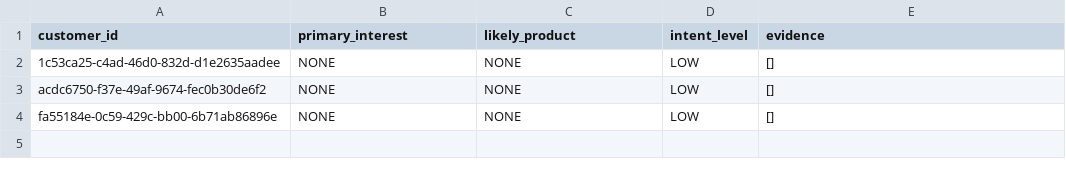
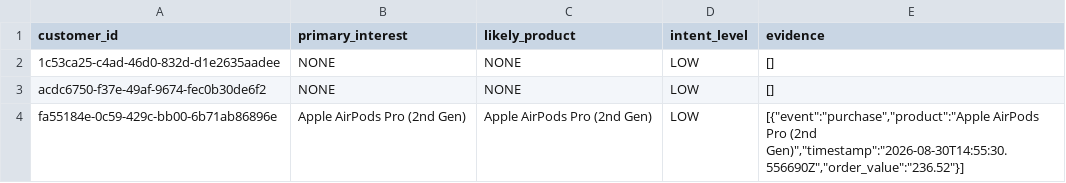
Before and after one commit to thiruveedhulaMANAS/testing_folder, a CSV file: Intent/Intent.csv, drawn as a sheet.

Commit message:
Update Intent.csv

```diff
--- a/Intent/Intent.csv
+++ b/Intent/Intent.csv
@@ -3,2 +3,2 @@ customer_id,primary_interest,likely_product,intent_level,evidence
 acdc6750-f37e-49af-9674-fec0b30de6f2,NONE,NONE,LOW,"[]"
-fa55184e-0c59-429c-bb00-6b71ab86896e,NONE,NONE,LOW,"[]"
+fa55184e-0c59-429c-bb00-6b71ab86896e,Apple AirPods Pro (2nd Gen),Apple AirPods Pro (2nd Gen),LOW,"[{""event"":""purchase"",""product"":""Apple AirPods Pro (2nd Gen)"",""timestamp"":""2026-08-30T14:55:30.556690Z"",""order_value"":""236.52""}]"
```
